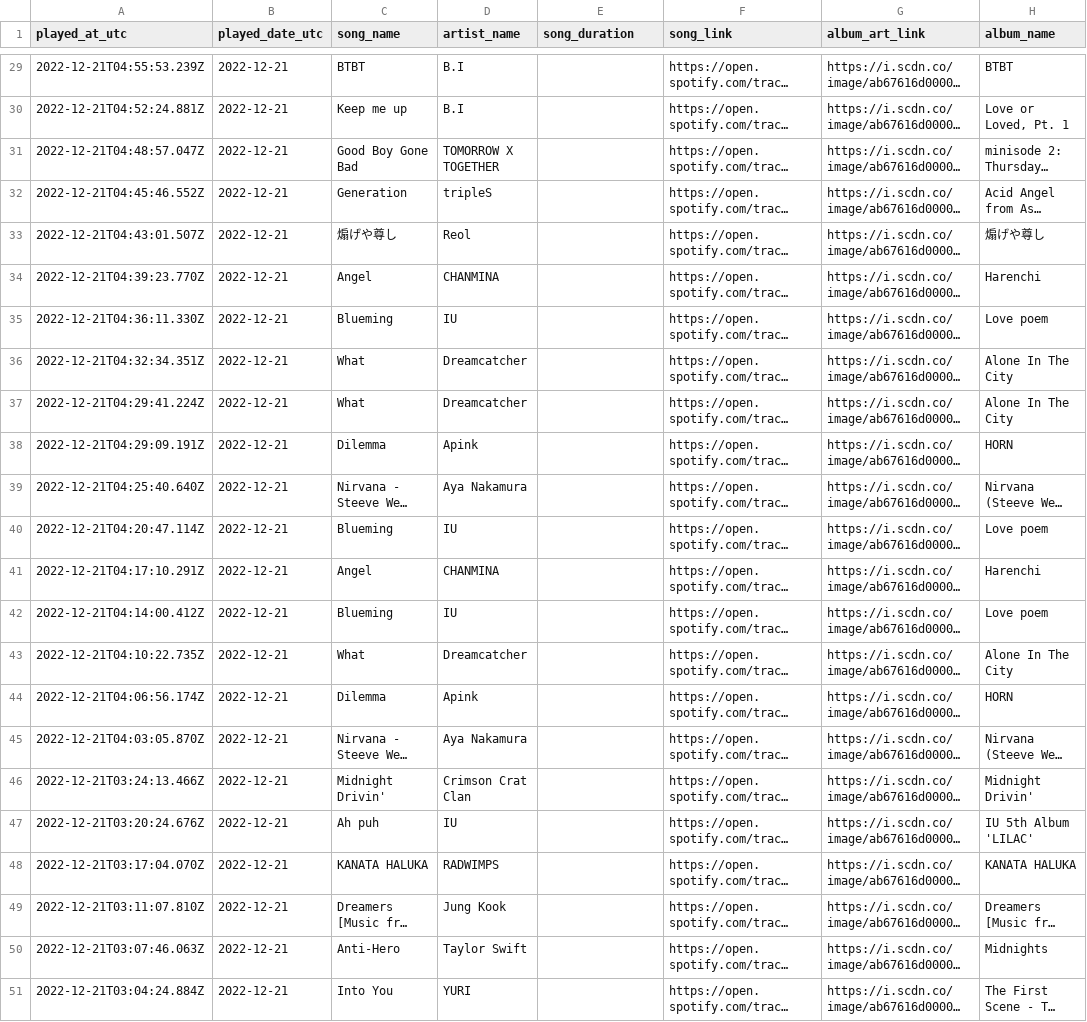
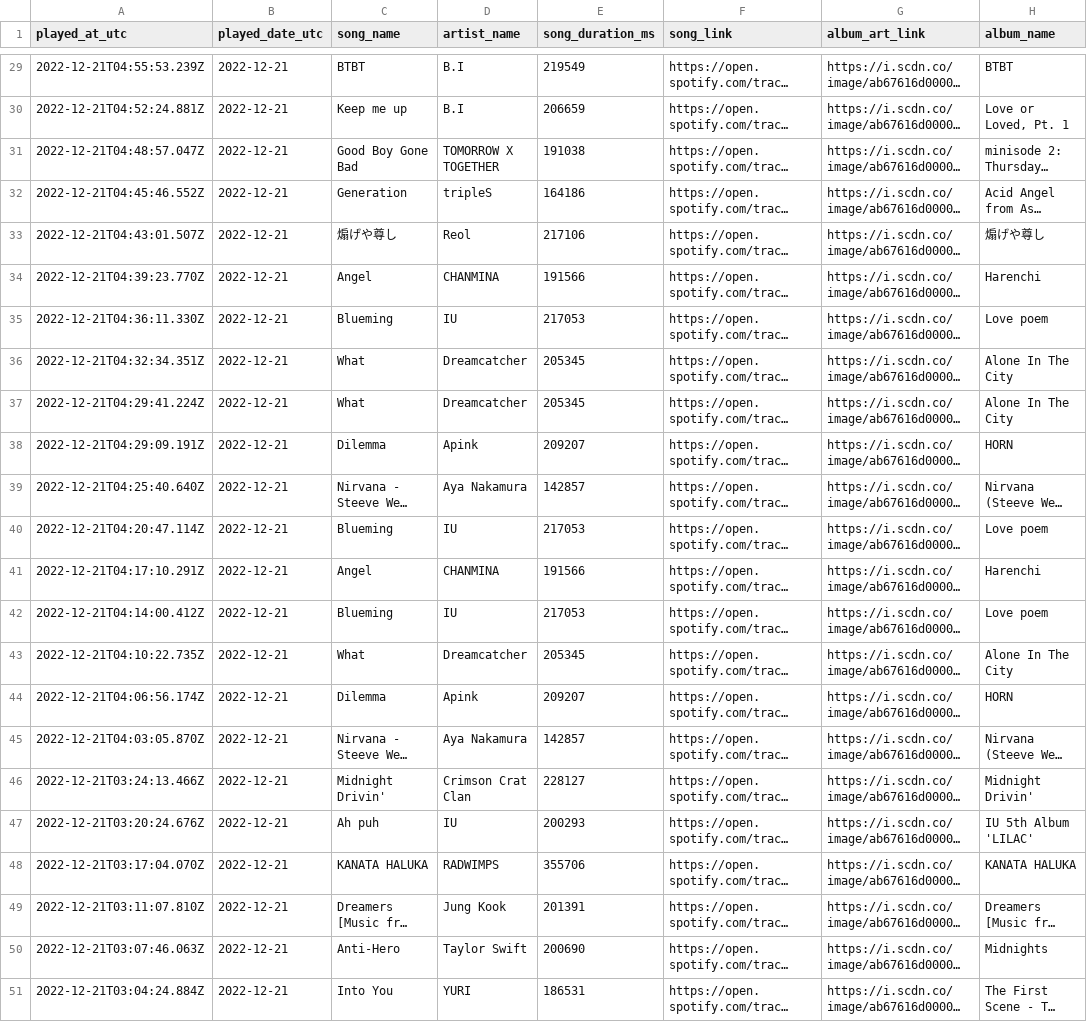
Before and after one commit to calbergs/spotify-api, a CSV file: spotify_data/spotify_songs.csv, drawn as a sheet; only a part is shown, gaps mark what is left out; long unchanged cells end in …; the diff covers the shown part only; the diff names each change by its address in the sheet, - before the commit and + after, or states it on an @@ line.

```diff
--- a/spotify_data/spotify_songs.csv
+++ b/spotify_data/spotify_songs.csv
-E1: song_duration
+E1: song_duration_ms
-E29 (song_duration_ms): (empty)
+E29 (song_duration_ms): 219549
-E30 (song_duration_ms): (empty)
+E30 (song_duration_ms): 206659
-E31 (song_duration_ms): (empty)
+E31 (song_duration_ms): 191038
-E32 (song_duration_ms): (empty)
+E32 (song_duration_ms): 164186
-E33 (song_duration_ms): (empty)
+E33 (song_duration_ms): 217106
-E34 (song_duration_ms): (empty)
+E34 (song_duration_ms): 191566
-E35 (song_duration_ms): (empty)
+E35 (song_duration_ms): 217053
-E36:E37 (song_duration_ms): (empty)
+E36:E37 (song_duration_ms): 205345
-E38 (song_duration_ms): (empty)
+E38 (song_duration_ms): 209207
-E39 (song_duration_ms): (empty)
+E39 (song_duration_ms): 142857
-E40 (song_duration_ms): (empty)
+E40 (song_duration_ms): 217053
-E41 (song_duration_ms): (empty)
+E41 (song_duration_ms): 191566
-E42 (song_duration_ms): (empty)
+E42 (song_duration_ms): 217053
-E43 (song_duration_ms): (empty)
+E43 (song_duration_ms): 205345
-E44 (song_duration_ms): (empty)
+E44 (song_duration_ms): 209207
-E45 (song_duration_ms): (empty)
+E45 (song_duration_ms): 142857
-E46 (song_duration_ms): (empty)
+E46 (song_duration_ms): 228127
-E47 (song_duration_ms): (empty)
+E47 (song_duration_ms): 200293
-E48 (song_duration_ms): (empty)
+E48 (song_duration_ms): 355706
-E49 (song_duration_ms): (empty)
+E49 (song_duration_ms): 201391
-E50 (song_duration_ms): (empty)
+E50 (song_duration_ms): 200690
-E51 (song_duration_ms): (empty)
+E51 (song_duration_ms): 186531
```
Also changed, not shown: 27 edited cells elsewhere in this file, spotify_data/spotify_genres.csv.
